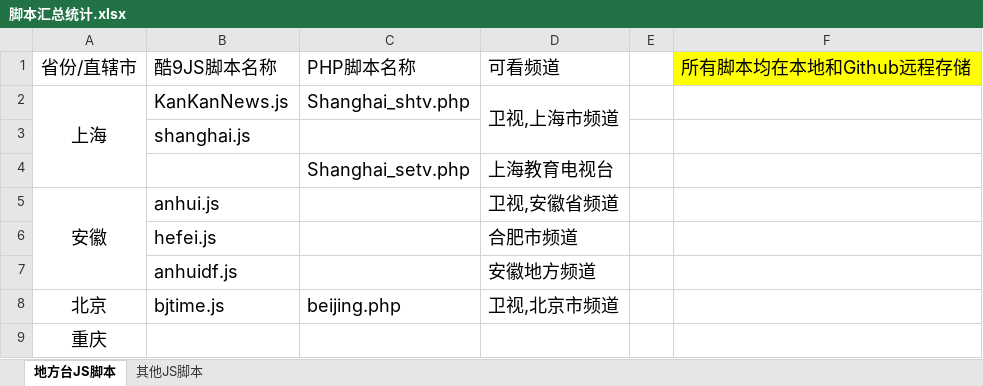
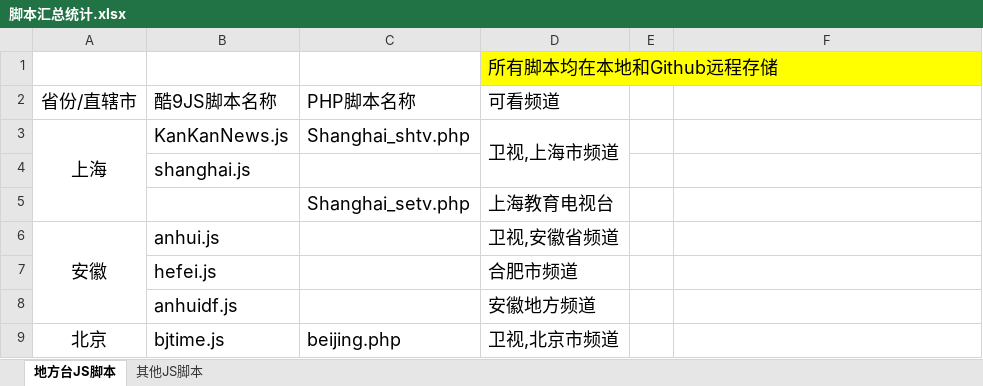
Before and after one commit to Alonso0729/Television, an Excel workbook: 直播源汇总文档/其他文档/脚本汇总统计.xlsx, sheet 地方台JS脚本, drawn as a sheet; only a part is shown; the shorter side is filled out with more unchanged rows; values as stored, in another font and other column widths than the file's, no borders; addresses are those after the commit; the diff names each change by its address in the sheet, - before the commit and + after, or states it on an @@ line.

```diff
--- a/直播源汇总文档/其他文档/脚本汇总统计.xlsx (sheet 地方台JS脚本)
+++ b/直播源汇总文档/其他文档/脚本汇总统计.xlsx (sheet 地方台JS脚本)
+row 1:  |  |  | 所有脚本均在本地和Github远程存储
-F2: 所有脚本均在本地和Github远程存储
+F2: (empty)
-F2 fill: #FFFF00
+F2 fill: none
```
Also changed, not shown: sheet 其他JS脚本, 4 other files.
